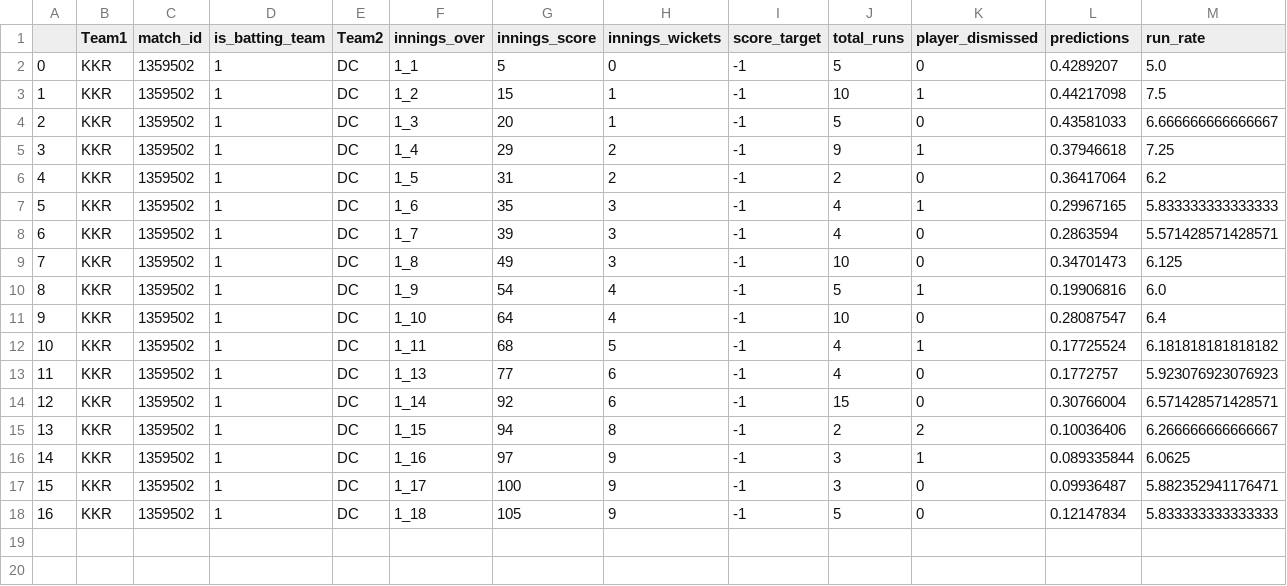
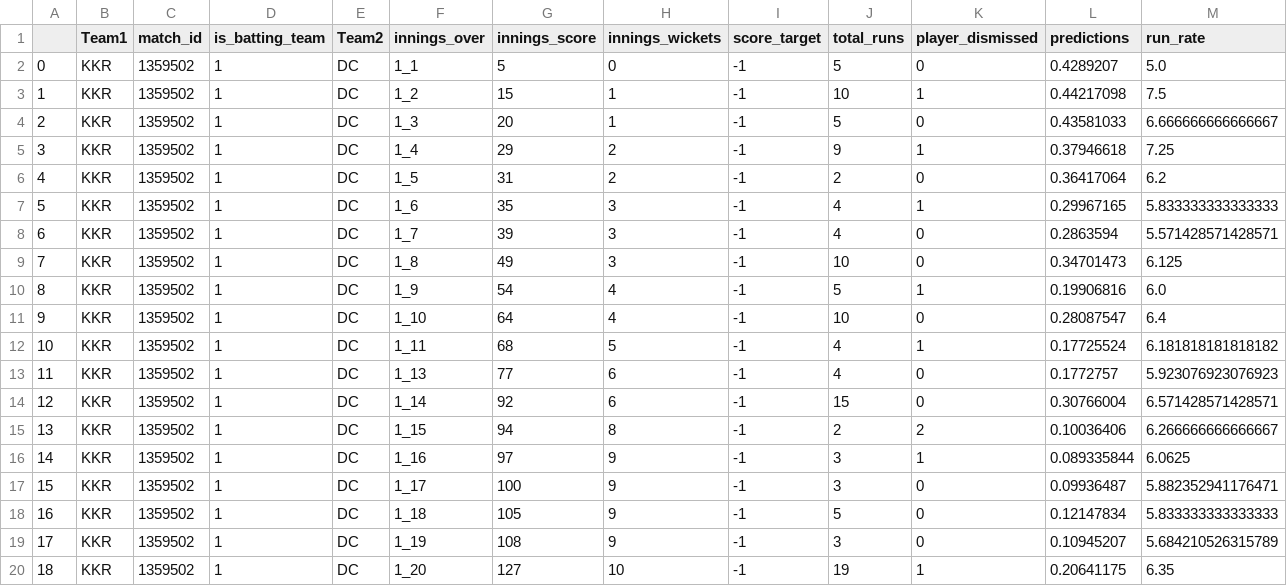
Before and after one commit to kiranbabu2/Jarvis, a CSV file: data/1359502_results.csv, drawn as a sheet; only a part is shown; rows hold the shown columns only; the diff names each change by its address in the sheet, - before the commit and + after, or states it on an @@ line.

Commit message:
Added Results

```diff
--- a/data/1359502_results.csv
+++ b/data/1359502_results.csv
+row 19: 17 | KKR | 1359502 | 1 | DC | 1_19 | 108 | 9 | -1 | 3 | 0 | 0.10945207 | 5.684210526315789
+row 20: 18 | KKR | 1359502 | 1 | DC | 1_20 | 127 | 10 | -1 | 19 | 1 | 0.20641175 | 6.35
```
